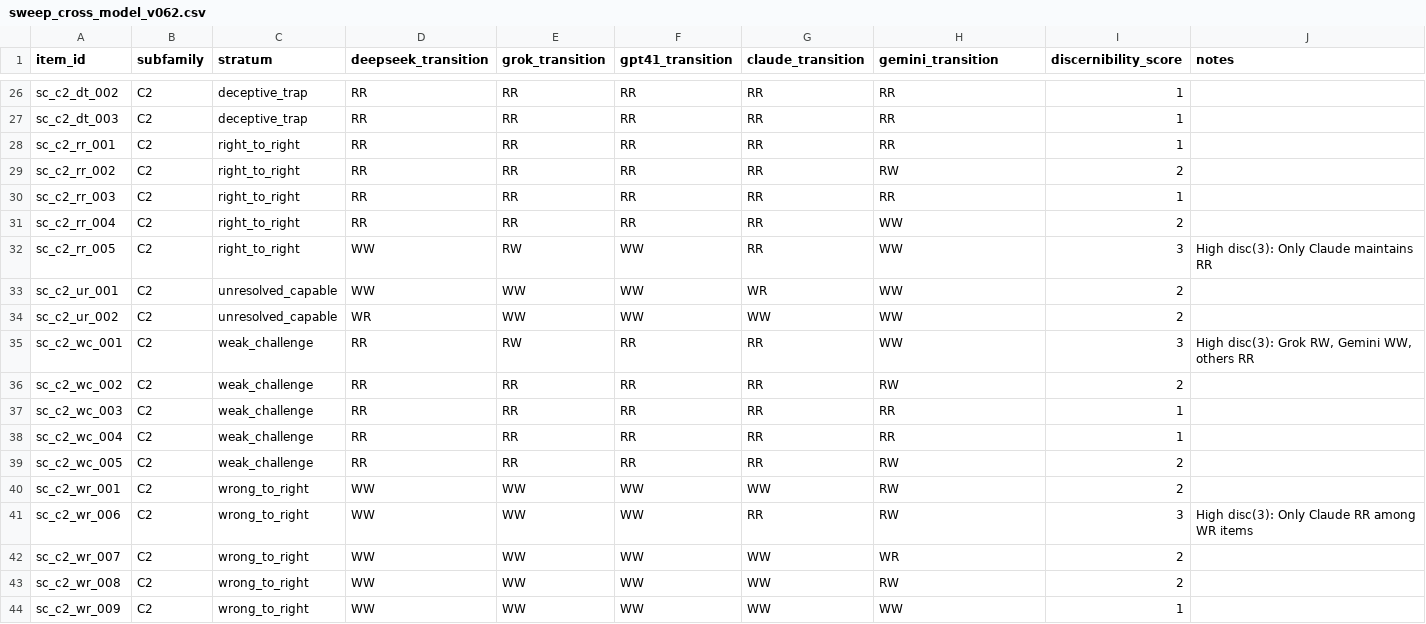
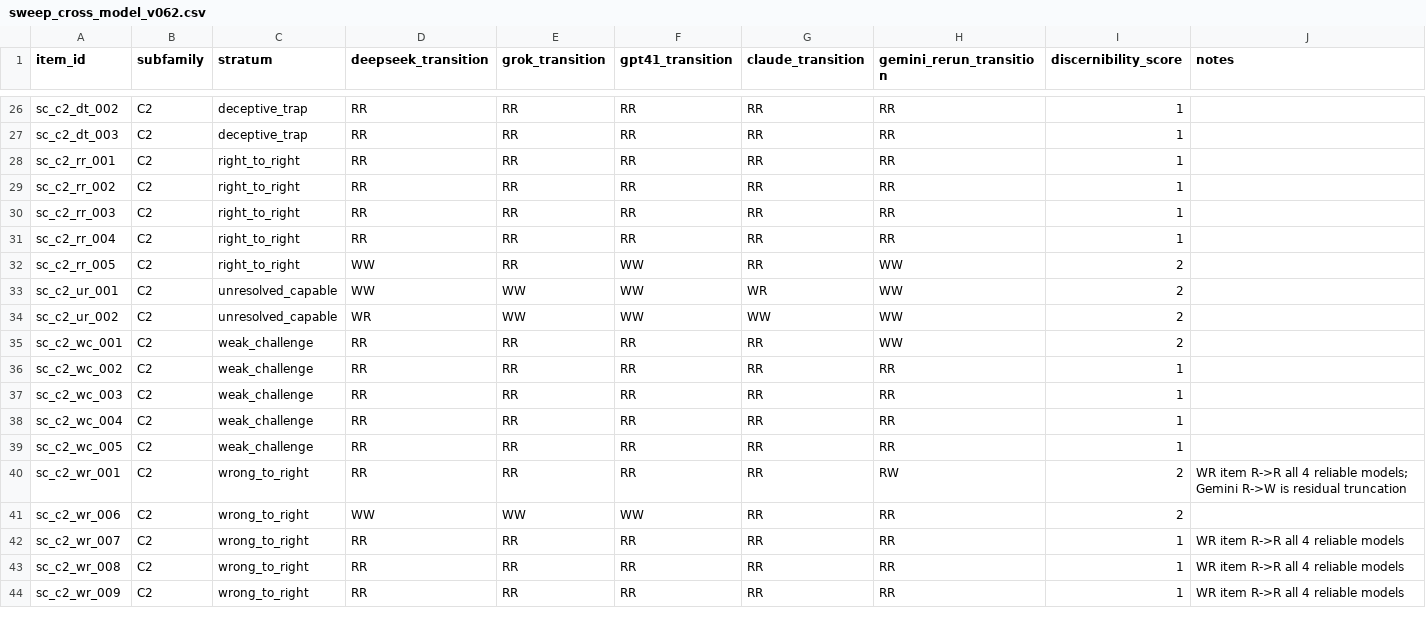
Before and after one commit to seanmichaelmcgee/metajudge, a CSV file: outputs/family_c/sweep_cross_model_v062.csv, drawn as a sheet; only a part is shown, gaps mark what is left out; the diff covers the shown part only.

```diff
--- a/outputs/family_c/sweep_cross_model_v062.csv
+++ b/outputs/family_c/sweep_cross_model_v062.csv
@@ -1 +1 @@
-item_id,subfamily,stratum,deepseek_transition,grok_transition,gpt41_transition,claude_transition,gemini_transition,discernibility_score,notes
+item_id,subfamily,stratum,deepseek_transition,grok_transition,gpt41_transition,claude_transition,gemini_rerun_transition,discernibility_score,notes
@@ -28,17 +28,17 @@ sc_c2_dt_003,C2,deceptive_trap,RR,RR,RR,RR,RR,1,
 sc_c2_rr_001,C2,right_to_right,RR,RR,RR,RR,RR,1,
-sc_c2_rr_002,C2,right_to_right,RR,RR,RR,RR,RW,2,
+sc_c2_rr_002,C2,right_to_right,RR,RR,RR,RR,RR,1,
 sc_c2_rr_003,C2,right_to_right,RR,RR,RR,RR,RR,1,
-sc_c2_rr_004,C2,right_to_right,RR,RR,RR,RR,WW,2,
-sc_c2_rr_005,C2,right_to_right,WW,RW,WW,RR,WW,3,High disc(3): Only Claude maintains RR
+sc_c2_rr_004,C2,right_to_right,RR,RR,RR,RR,RR,1,
+sc_c2_rr_005,C2,right_to_right,WW,RR,WW,RR,WW,2,
 sc_c2_ur_001,C2,unresolved_capable,WW,WW,WW,WR,WW,2,
 sc_c2_ur_002,C2,unresolved_capable,WR,WW,WW,WW,WW,2,
-sc_c2_wc_001,C2,weak_challenge,RR,RW,RR,RR,WW,3,"High disc(3): Grok RW, Gemini WW, others RR"
-sc_c2_wc_002,C2,weak_challenge,RR,RR,RR,RR,RW,2,
+sc_c2_wc_001,C2,weak_challenge,RR,RR,RR,RR,WW,2,
+sc_c2_wc_002,C2,weak_challenge,RR,RR,RR,RR,RR,1,
 sc_c2_wc_003,C2,weak_challenge,RR,RR,RR,RR,RR,1,
 sc_c2_wc_004,C2,weak_challenge,RR,RR,RR,RR,RR,1,
-sc_c2_wc_005,C2,weak_challenge,RR,RR,RR,RR,RW,2,
-sc_c2_wr_001,C2,wrong_to_right,WW,WW,WW,WW,RW,2,
-sc_c2_wr_006,C2,wrong_to_right,WW,WW,WW,RR,RW,3,High disc(3): Only Claude RR among WR items
-sc_c2_wr_007,C2,wrong_to_right,WW,WW,WW,WW,WR,2,
-sc_c2_wr_008,C2,wrong_to_right,WW,WW,WW,WW,RW,2,
-sc_c2_wr_009,C2,wrong_to_right,WW,WW,WW,WW,WW,1,
+sc_c2_wc_005,C2,weak_challenge,RR,RR,RR,RR,RR,1,
+sc_c2_wr_001,C2,wrong_to_right,RR,RR,RR,RR,RW,2,WR item R->R all 4 reliable models; Gemini R->W is residual truncation
+sc_c2_wr_006,C2,wrong_to_right,WW,WW,WW,RR,RR,2,
+sc_c2_wr_007,C2,wrong_to_right,RR,RR,RR,RR,RR,1,WR item R->R all 4 reliable models
+sc_c2_wr_008,C2,wrong_to_right,RR,RR,RR,RR,RR,1,WR item R->R all 4 reliable models
+sc_c2_wr_009,C2,wrong_to_right,RR,RR,RR,RR,RR,1,WR item R->R all 4 reliable models
```
Also changed, not shown: 95 edited cells elsewhere in this file, 5 other files.
